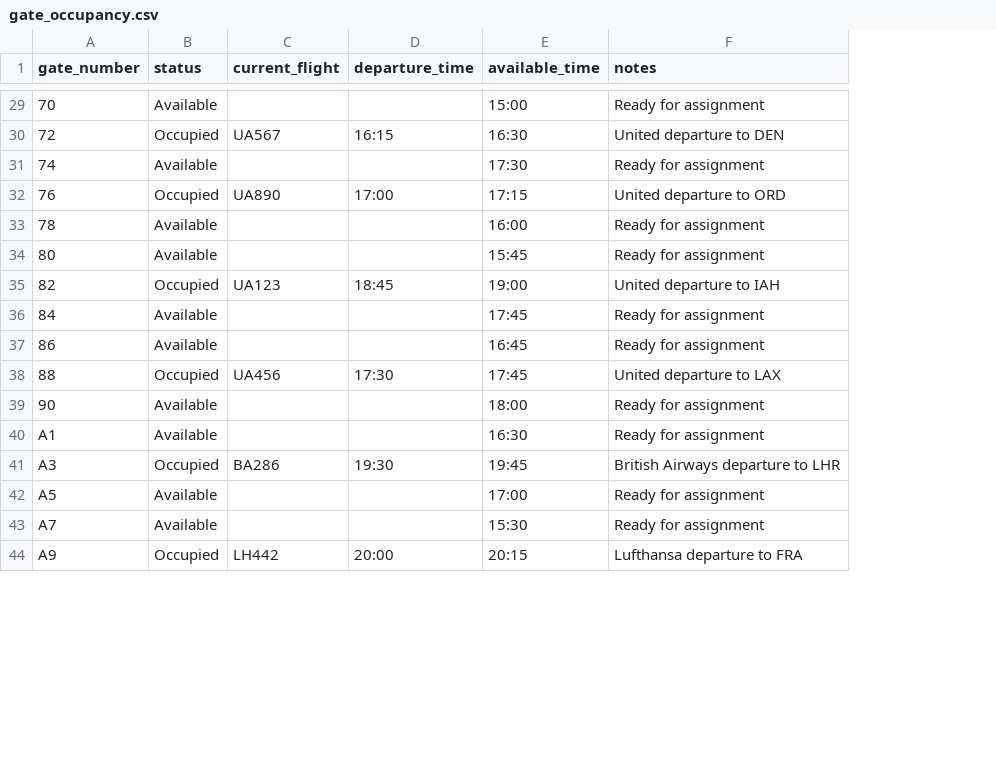
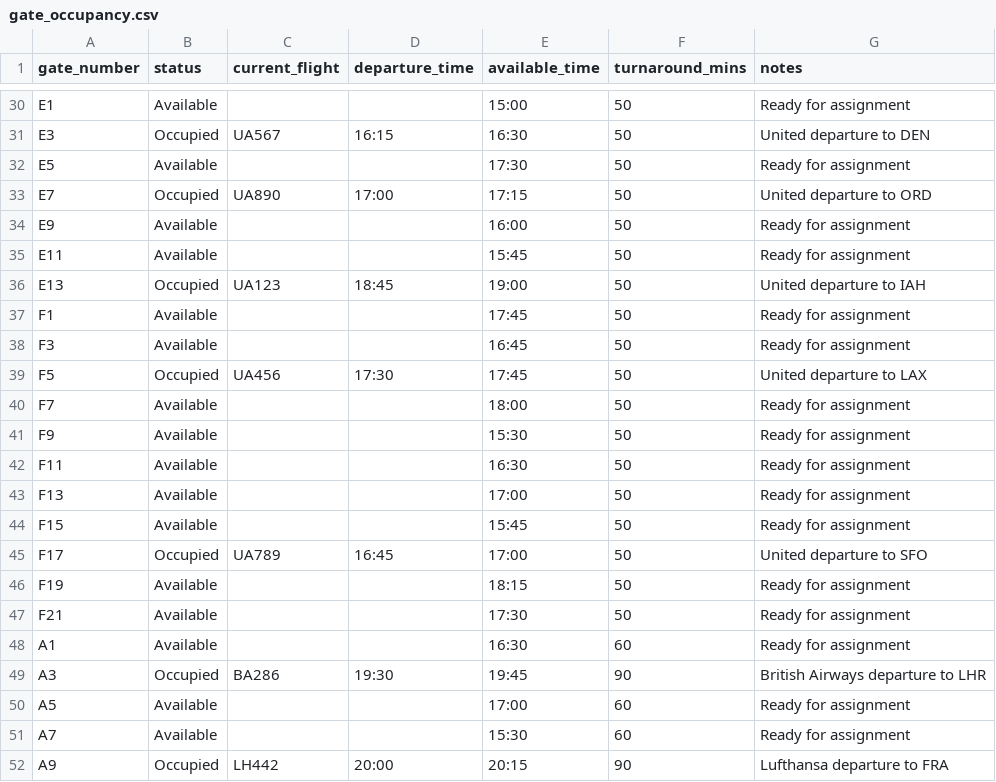
Before and after one commit to Mish0322/AutoGate, a CSV file: data/gate_occupancy.csv, drawn as a sheet; only a part is shown, gaps mark what is left out; addresses are those after the commit; the diff covers the shown part only; the diff names each change by its address in the sheet, - before the commit and + after, or states it on an @@ line.

```diff
--- a/data/gate_occupancy.csv
+++ b/data/gate_occupancy.csv
+column F (turnaround_mins), rows 30-40: all 50; rows 48-52: 60 | 90 | 60 | 60 | 90
-A30 (gate_number): 70
+A30 (gate_number): E1
-A31 (gate_number): 72
+A31 (gate_number): E3
-A32 (gate_number): 74
+A32 (gate_number): E5
-A33 (gate_number): 76
+A33 (gate_number): E7
-A34 (gate_number): 78
+A34 (gate_number): E9
-A35 (gate_number): 80
+A35 (gate_number): E11
-A36 (gate_number): 82
+A36 (gate_number): E13
-A37 (gate_number): 84
+A37 (gate_number): F1
-A38 (gate_number): 86
+A38 (gate_number): F3
-A39 (gate_number): 88
+A39 (gate_number): F5
-A40 (gate_number): 90
+A40 (gate_number): F7
+row 41: F9 | Available |  |  | 15:30 | 50 | Ready for assignment
+row 42: F11 | Available |  |  | 16:30 | 50 | Ready for assignment
+row 43: F13 | Available |  |  | 17:00 | 50 | Ready for assignment
+row 44: F15 | Available |  |  | 15:45 | 50 | Ready for assignment
+row 45: F17 | Occupied | UA789 | 16:45 | 17:00 | 50 | United departure to SFO
+row 46: F19 | Available |  |  | 18:15 | 50 | Ready for assignment
+row 47: F21 | Available |  |  | 17:30 | 50 | Ready for assignment
```
Also changed, not shown: 4 added rows, 3 removed rows and 24 edited cells elsewhere in this file, data/arrivals_with_gates.csv, data/gate_assignments_log.csv, 8 other files.
